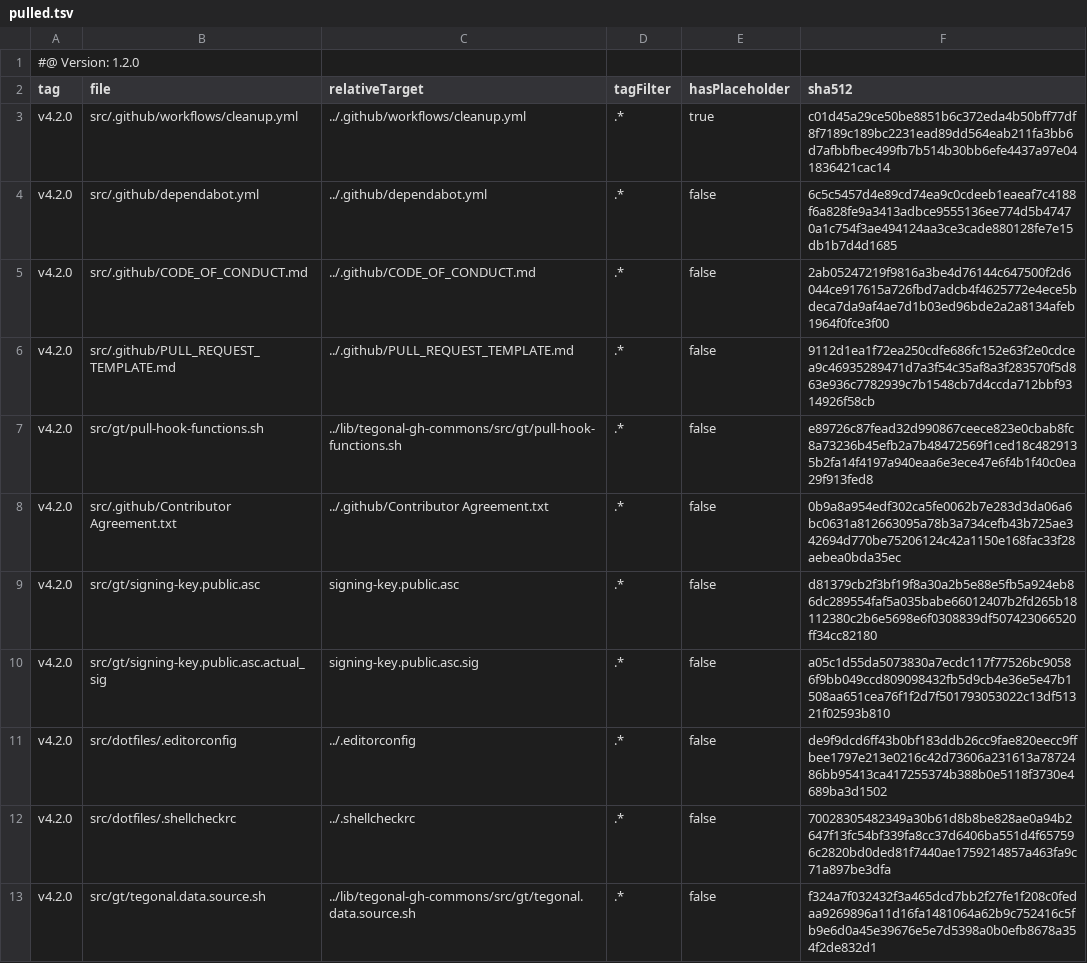
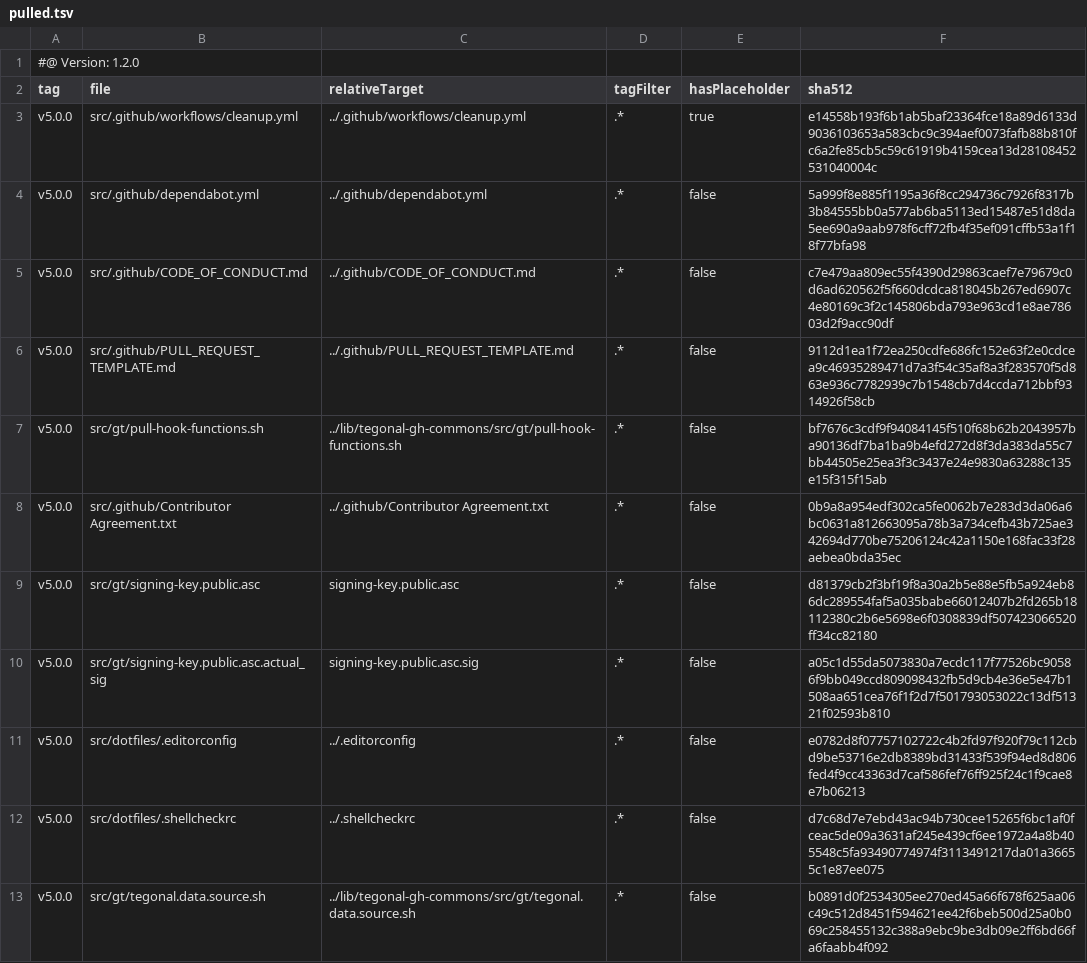
Before and after one commit to tegonal/gt, a TSV file: .gt/remotes/tegonal-gh-commons/pulled.tsv, drawn as a sheet.

Commit message:
update files of remote tegonal-gh-commons to version v5.0.0 via gt

```diff
--- a/.gt/remotes/tegonal-gh-commons/pulled.tsv
+++ b/.gt/remotes/tegonal-gh-commons/pulled.tsv
@@ -2,12 +2,12 @@
 tag	file	relativeTarget	tagFilter	hasPlaceholder	sha512
-v4.2.0	src/.github/workflows/cleanup.yml	../.github/workflows/cleanup.yml	.*	true	c01d45a29ce50be8851b6c372eda4b50bff77df8f7189c189bc2231ead89dd564eab211fa3bb6d7afbbfbec499fb7b514b30bb6efe4437a97e041836421cac14
-v4.2.0	src/.github/dependabot.yml	../.github/dependabot.yml	.*	false	6c5c5457d4e89cd74ea9c0cdeeb1eaeaf7c4188f6a828fe9a3413adbce9555136ee774d5b47470a1c754f3ae494124aa3ce3cade880128fe7e15db1b7d4d1685
-v4.2.0	src/.github/CODE_OF_CONDUCT.md	../.github/CODE_OF_CONDUCT.md	.*	false	2ab05247219f9816a3be4d76144c647500f2d6044ce917615a726fbd7adcb4f4625772e4ece5bdeca7da9af4ae7d1b03ed96bde2a2a8134afeb1964f0fce3f00
-v4.2.0	src/.github/PULL_REQUEST_TEMPLATE.md	../.github/PULL_REQUEST_TEMPLATE.md	.*	false	9112d1ea1f72ea250cdfe686fc152e63f2e0cdcea9c46935289471d7a3f54c35af8a3f283570f5d863e936c7782939c7b1548cb7d4ccda712bbf9314926f58cb
-v4.2.0	src/gt/pull-hook-functions.sh	../lib/tegonal-gh-commons/src/gt/pull-hook-functions.sh	.*	false	e89726c87fead32d990867ceece823e0cbab8fc8a73236b45efb2a7b48472569f1ced18c4829135b2fa14f4197a940eaa6e3ece47e6f4b1f40c0ea29f913fed8
-v4.2.0	src/.github/Contributor Agreement.txt	../.github/Contributor Agreement.txt	.*	false	0b9a8a954edf302ca5fe0062b7e283d3da06a6bc0631a812663095a78b3a734cefb43b725ae342694d770be75206124c42a1150e168fac33f28aebea0bda35ec
-v4.2.0	src/gt/signing-key.public.asc	signing-key.public.asc	.*	false	d81379cb2f3bf19f8a30a2b5e88e5fb5a924eb86dc289554faf5a035babe66012407b2fd265b18112380c2b6e5698e6f0308839df507423066520ff34cc82180
-v4.2.0	src/gt/signing-key.public.asc.actual_sig	signing-key.public.asc.sig	.*	false	a05c1d55da5073830a7ecdc117f77526bc90586f9bb049ccd809098432fb5d9cb4e36e5e47b1508aa651cea76f1f2d7f501793053022c13df51321f02593b810
-v4.2.0	src/dotfiles/.editorconfig	../.editorconfig	.*	false	de9f9dcd6ff43b0bf183ddb26cc9fae820eecc9ffbee1797e213e0216c42d73606a231613a7872486bb95413ca417255374b388b0e5118f3730e4689ba3d1502
-v4.2.0	src/dotfiles/.shellcheckrc	../.shellcheckrc	.*	false	70028305482349a30b61d8b8be828ae0a94b2647f13fc54bf339fa8cc37d6406ba551d4f657596c2820bd0ded81f7440ae1759214857a463fa9c71a897be3dfa
-v4.2.0	src/gt/tegonal.data.source.sh	../lib/tegonal-gh-commons/src/gt/tegonal.data.source.sh	.*	false	f324a7f032432f3a465dcd7bb2f27fe1f208c0fedaa9269896a11d16fa1481064a62b9c752416c5fb9e6d0a45e39676e5e7d5398a0b0efb8678a354f2de832d1
+v5.0.0	src/.github/workflows/cleanup.yml	../.github/workflows/cleanup.yml	.*	true	e14558b193f6b1ab5baf23364fce18a89d6133d9036103653a583cbc9c394aef0073fafb88b810fc6a2fe85cb5c59c61919b4159cea13d28108452531040004c
+v5.0.0	src/.github/dependabot.yml	../.github/dependabot.yml	.*	false	5a999f8e885f1195a36f8cc294736c7926f8317b3b84555bb0a577ab6ba5113ed15487e51d8da5ee690a9aab978f6cff72fb4f35ef091cffb53a1f18f77bfa98
+v5.0.0	src/.github/CODE_OF_CONDUCT.md	../.github/CODE_OF_CONDUCT.md	.*	false	c7e479aa809ec55f4390d29863caef7e79679c0d6ad620562f5f660dcdca818045b267ed6907c4e80169c3f2c145806bda793e963cd1e8ae78603d2f9acc90df
+v5.0.0	src/.github/PULL_REQUEST_TEMPLATE.md	../.github/PULL_REQUEST_TEMPLATE.md	.*	false	9112d1ea1f72ea250cdfe686fc152e63f2e0cdcea9c46935289471d7a3f54c35af8a3f283570f5d863e936c7782939c7b1548cb7d4ccda712bbf9314926f58cb
+v5.0.0	src/gt/pull-hook-functions.sh	../lib/tegonal-gh-commons/src/gt/pull-hook-functions.sh	.*	false	bf7676c3cdf9f94084145f510f68b62b2043957ba90136df7ba1ba9b4efd272d8f3da383da55c7bb44505e25ea3f3c3437e24e9830a63288c135e15f315f15ab
+v5.0.0	src/.github/Contributor Agreement.txt	../.github/Contributor Agreement.txt	.*	false	0b9a8a954edf302ca5fe0062b7e283d3da06a6bc0631a812663095a78b3a734cefb43b725ae342694d770be75206124c42a1150e168fac33f28aebea0bda35ec
+v5.0.0	src/gt/signing-key.public.asc	signing-key.public.asc	.*	false	d81379cb2f3bf19f8a30a2b5e88e5fb5a924eb86dc289554faf5a035babe66012407b2fd265b18112380c2b6e5698e6f0308839df507423066520ff34cc82180
+v5.0.0	src/gt/signing-key.public.asc.actual_sig	signing-key.public.asc.sig	.*	false	a05c1d55da5073830a7ecdc117f77526bc90586f9bb049ccd809098432fb5d9cb4e36e5e47b1508aa651cea76f1f2d7f501793053022c13df51321f02593b810
+v5.0.0	src/dotfiles/.editorconfig	../.editorconfig	.*	false	e0782d8f07757102722c4b2fd97f920f79c112cbd9be53716e2db8389bd31433f539f94ed8d806fed4f9cc43363d7caf586fef76ff925f24c1f9cae8e7b06213
+v5.0.0	src/dotfiles/.shellcheckrc	../.shellcheckrc	.*	false	d7c68d7e7ebd43ac94b730cee15265f6bc1af0fceac5de09a3631af245e439cf6ee1972a4a8b405548c5fa93490774974f3113491217da01a36655c1e87ee075
+v5.0.0	src/gt/tegonal.data.source.sh	../lib/tegonal-gh-commons/src/gt/tegonal.data.source.sh	.*	false	b0891d0f2534305ee270ed45a66f678f625aa06c49c512d8451f594621ee42f6beb500d25a0b069c258455132c388a9ebc9be3db09e2ff6bd66fa6faabb4f092
```
Also changed, not shown: 7 other files.
